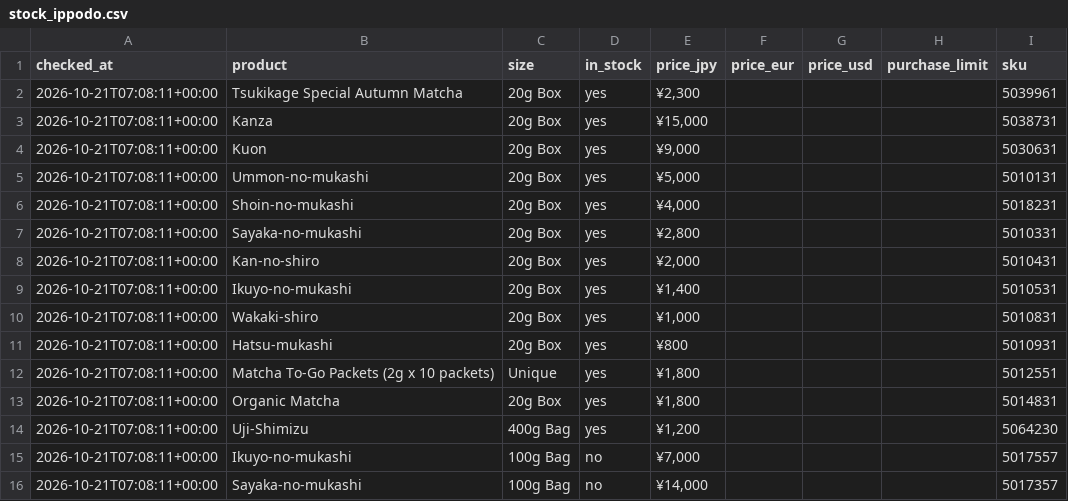
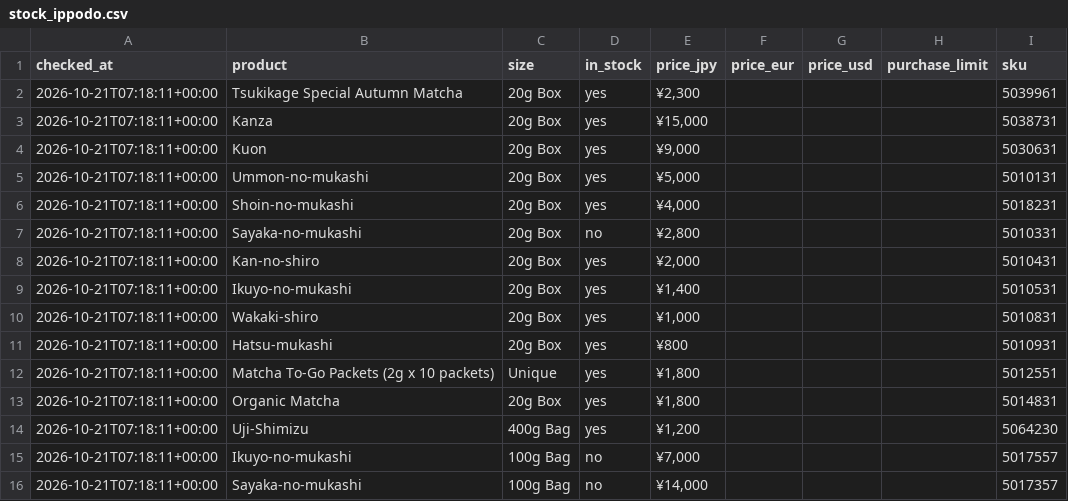
Before and after one commit to Holo0/matcha-actions, a CSV file: stock_ippodo.csv, drawn as a sheet; only a part is shown; the diff names each change by its address in the sheet, - before the commit and + after, or states it on an @@ line.

```diff
--- a/stock_ippodo.csv
+++ b/stock_ippodo.csv
-A2:A16 (checked_at): 2026-10-21T07:08:11+00:00
+A2:A16 (checked_at): 2026-10-21T07:18:11+00:00
-D7 (in_stock): yes
+D7 (in_stock): no
```
Also changed, not shown: 2 other files.
